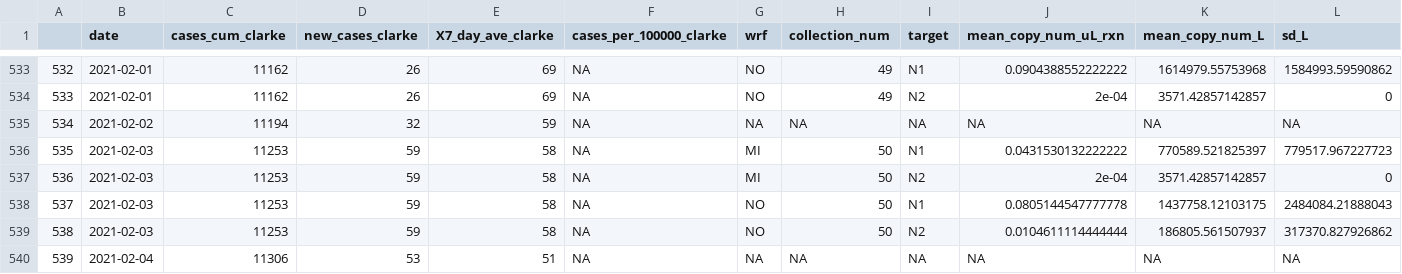
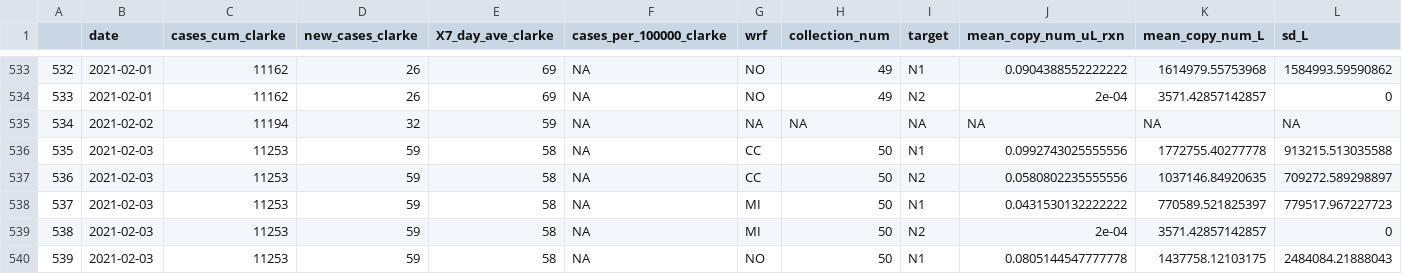
Before and after one commit to williamnorfolk/tester_site, a CSV file: n1_and_n2_cleaned_cases.csv, drawn as a sheet; only a part is shown, gaps mark what is left out; the shorter side is filled out with more unchanged rows; addresses are those after the commit; rows hold the shown columns only; the diff names each change by its address in the sheet, - before the commit and + after, or states it on an @@ line.

```diff
--- a/n1_and_n2_cleaned_cases.csv
+++ b/n1_and_n2_cleaned_cases.csv
+row 536: 535 | 2021-02-03 | 11253 | 59 | 58 | NA | CC | 50 | N1 | 0.0992743025555556 | 1772755.40277778 | 913215.513035588
+row 537: 536 | 2021-02-03 | 11253 | 59 | 58 | NA | CC | 50 | N2 | 0.0580802235555556 | 1037146.84920635 | 709272.589298897
@@ column A renumbered from row 538 down @@
```
Also changed, not shown: 17 other files.
